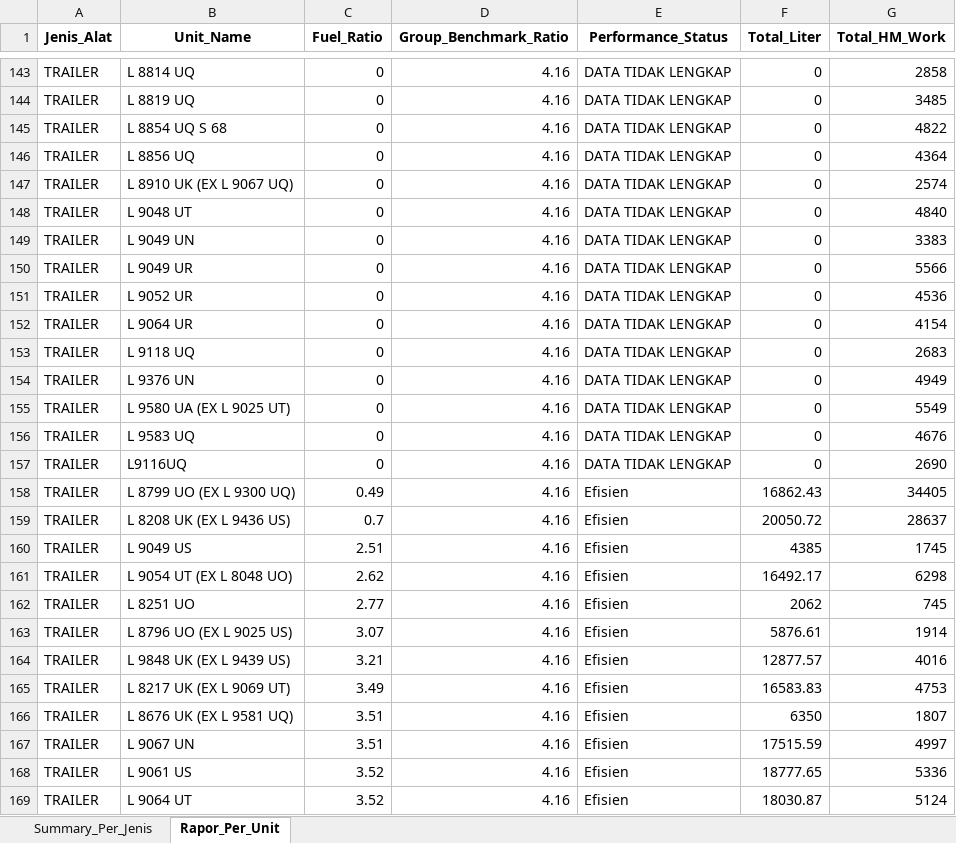
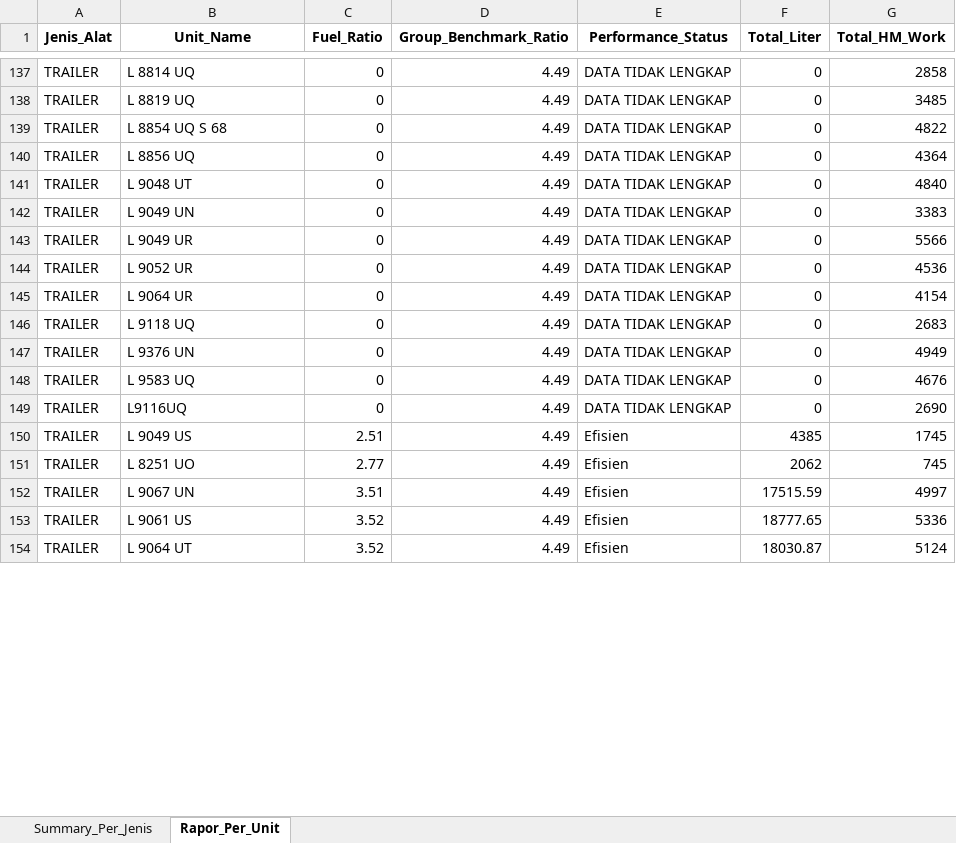
Before and after one commit to MichaelSugiarto/Analisa-Penggunaan-Bahan-Bakar-Alat-Berat, an Excel workbook: Analisa_Benchmark_Per_Alat_Berat.xlsx, sheet Rapor_Per_Unit, drawn as a sheet; only a part is shown, gaps mark what is left out; values as stored, in another font and other column widths than the file's, no borders; removed rows and columns are numbered as before the commit, all else as after; the diff covers the shown part only; the diff names each change by its address in the sheet, - before the commit and + after, or states it on an @@ line.

Commit message:
analisa per jenis alat berat (data dari bka)

```diff
--- a/Analisa_Benchmark_Per_Alat_Berat.xlsx (sheet Rapor_Per_Unit)
+++ b/Analisa_Benchmark_Per_Alat_Berat.xlsx (sheet Rapor_Per_Unit)
-D137:D140 (Group_Benchmark_Ratio): 4.16
+D137:D140 (Group_Benchmark_Ratio): 4.49
-row 147: TRAILER | L 8910 UK (EX L 9067 UQ) | 0 | 4.16 | DATA TIDAK LENGKAP | 0 | 2574
-D141:D147 (Group_Benchmark_Ratio): 4.16
+D141:D147 (Group_Benchmark_Ratio): 4.49
-row 155: TRAILER | L 9580 UA (EX L 9025 UT) | 0 | 4.16 | DATA TIDAK LENGKAP | 0 | 5549
-D148:D149 (Group_Benchmark_Ratio): 4.16
+D148:D149 (Group_Benchmark_Ratio): 4.49
-row 158: TRAILER | L 8799 UO (EX L 9300 UQ) | 0.49 | 4.16 | Efisien | 16862.43 | 34405
-row 159: TRAILER | L 8208 UK (EX L 9436 US) | 0.7 | 4.16 | Efisien | 20050.72 | 28637
-D150 (Group_Benchmark_Ratio): 4.16
+D150 (Group_Benchmark_Ratio): 4.49
-row 161: TRAILER | L 9054 UT (EX L 8048 UO) | 2.62 | 4.16 | Efisien | 16492.17 | 6298
-D151 (Group_Benchmark_Ratio): 4.16
+D151 (Group_Benchmark_Ratio): 4.49
-row 163: TRAILER | L 8796 UO (EX L 9025 US) | 3.07 | 4.16 | Efisien | 5876.61 | 1914
-row 164: TRAILER | L 9848 UK (EX L 9439 US) | 3.21 | 4.16 | Efisien | 12877.57 | 4016
-row 165: TRAILER | L 8217 UK (EX L 9069 UT) | 3.49 | 4.16 | Efisien | 16583.83 | 4753
-row 166: TRAILER | L 8676 UK (EX L 9581 UQ) | 3.51 | 4.16 | Efisien | 6350 | 1807
-D152:D154 (Group_Benchmark_Ratio): 4.16
+D152:D154 (Group_Benchmark_Ratio): 4.49
```
Also changed, not shown: 4 added rows, 42 removed rows and 138 edited cells elsewhere in this sheet, sheet Summary_Per_Jenis, 3 other files.
